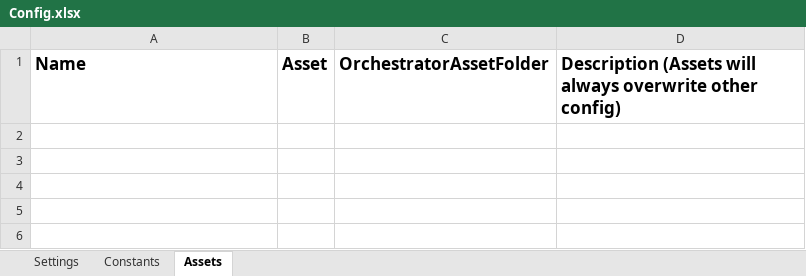
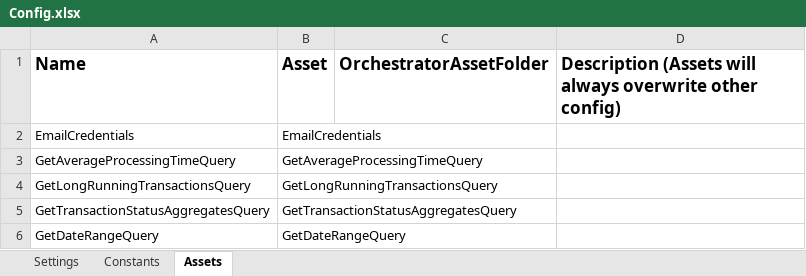
Before and after one commit to FreddieMwau/OnboardingReporter, an Excel workbook: Data/Config.xlsx, sheet Assets, drawn as a sheet; values as stored, in another font and other column widths than the file's, no borders; the diff names each change by its address in the sheet, - before the commit and + after, or states it on an @@ line.

```diff
--- a/Data/Config.xlsx (sheet Assets)
+++ b/Data/Config.xlsx (sheet Assets)
+row 2: EmailCredentials | EmailCredentials
+row 3: GetAverageProcessingTimeQuery | GetAverageProcessingTimeQuery
+row 4: GetLongRunningTransactionsQuery | GetLongRunningTransactionsQuery
+row 5: GetTransactionStatusAggregatesQuery | GetTransactionStatusAggregatesQuery
+row 6: GetDateRangeQuery | GetDateRangeQuery
```
Also changed, not shown: sheet Constants, sheet Settings, 10 other files.
